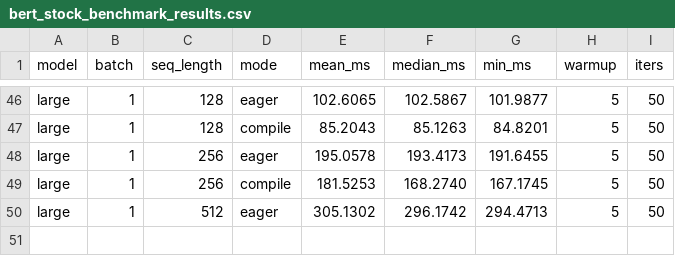
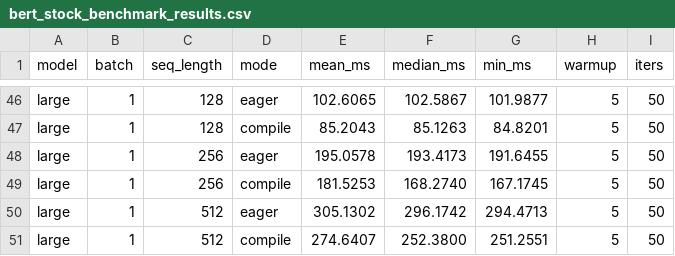
Before and after one commit to LLM-Compiler/pytorch, a CSV file: bert_stock_benchmark_results.csv, drawn as a sheet; only a part is shown, gaps mark what is left out; the diff names each change by its address in the sheet, - before the commit and + after, or states it on an @@ line.

Commit message:
Stock BERT compile: large B=1 S=512 mean=274.641ms

```diff
--- a/bert_stock_benchmark_results.csv
+++ b/bert_stock_benchmark_results.csv
+row 51: large | 1 | 512 | compile | 274.6407 | 252.3800 | 251.2551 | 5 | 50
```
